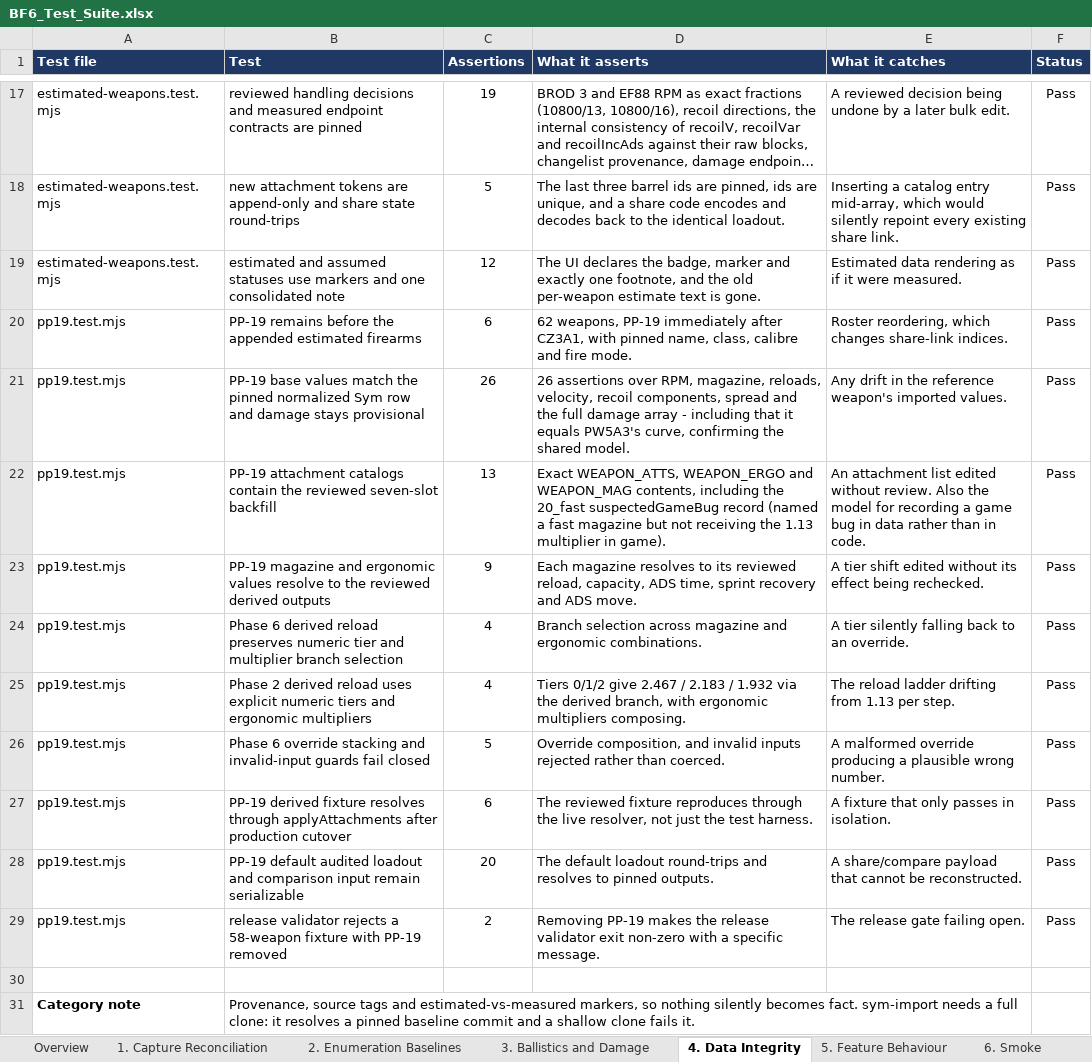
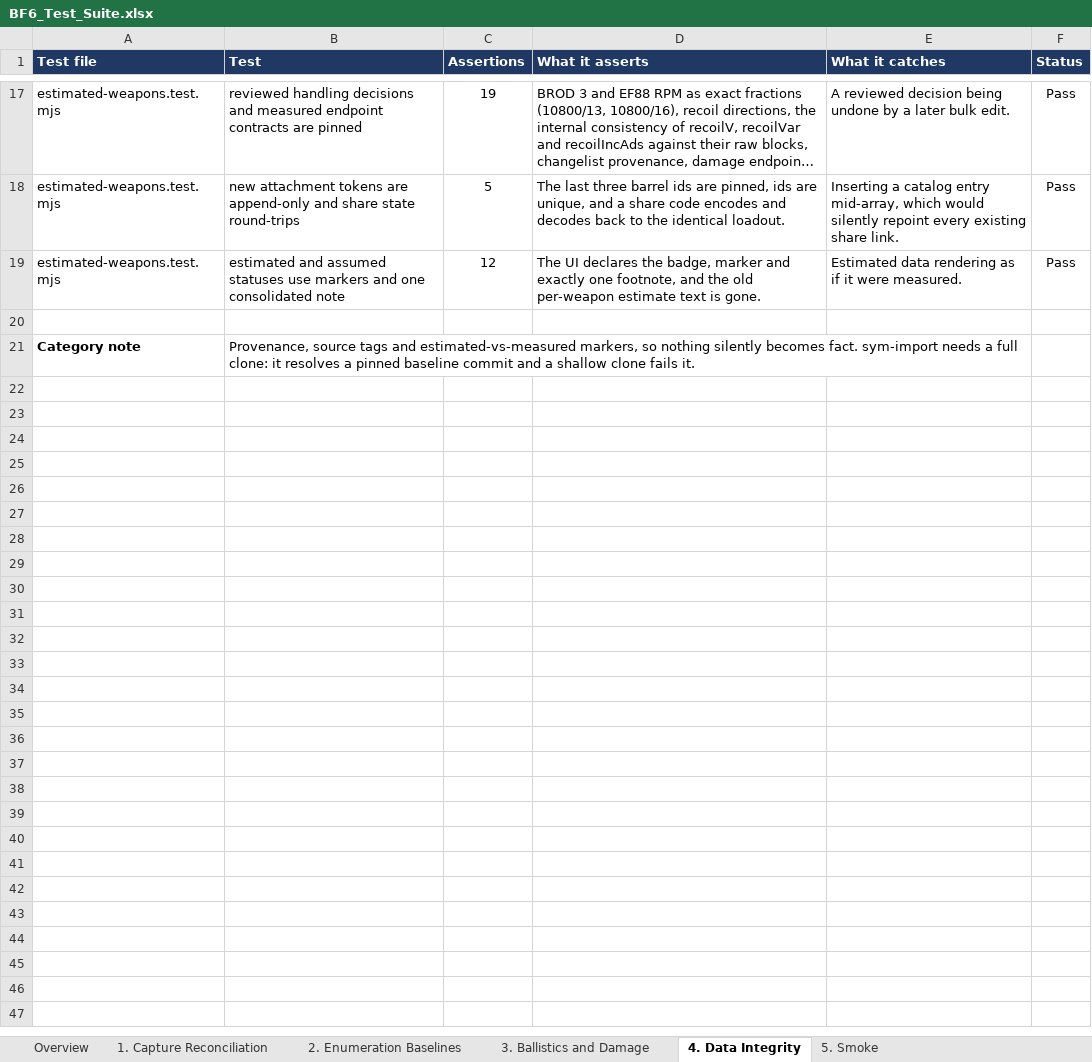
Before and after one commit to raymdl/BF6-Weapon-Analyzer, an Excel workbook: docs/BF6_Test_Suite.xlsx, sheet 4. Data Integrity, drawn as a sheet; only a part is shown, gaps mark what is left out; long unchanged cells end in …; values as stored, in another font and other column widths than the file's, no borders; the diff names each change by its address in the sheet, - before the commit and + after, or states it on an @@ line.

```diff
--- a/docs/BF6_Test_Suite.xlsx (sheet 4. Data Integrity)
+++ b/docs/BF6_Test_Suite.xlsx (sheet 4. Data Integrity)
-sheet tab: 5. Feature Behaviour
+sheet tab: 5. Smoke
-sheet tab: 6. Smoke
-row 20: pp19.test.mjs | PP-19 remains before the appended estimated firearms | 6 | 62 weapons, PP-19 immediately after CZ3A1, with pinned name, class, calibre and fire mode. | Roster reordering, which changes share-link indices. | Pass
-row 21: pp19.test.mjs | PP-19 base values match the pinned normalized Sym row and damage stays provisional | 26 | 26 assertions over RPM, magazine, reloads, velocity, recoil components, spread and the full damage array - including that it equals PW5A3's curve, confirming the shared model. | Any drift in the reference weapon's imported values. | Pass
-row 22: pp19.test.mjs | PP-19 attachment catalogs contain the reviewed seven-slot backfill | 13 | Exact WEAPON_ATTS, WEAPON_ERGO and WEAPON_MAG contents, including the 20_fast suspectedGameBug record (named a fast magazine but not receiving the 1.13 multiplier in game). | An attachment list edited without review. Also the model for recording a game bug in data rather than in code. | Pass
-row 23: pp19.test.mjs | PP-19 magazine and ergonomic values resolve to the reviewed derived outputs | 9 | Each magazine resolves to its reviewed reload, capacity, ADS time, sprint recovery and ADS move. | A tier shift edited without its effect being rechecked. | Pass
-row 24: pp19.test.mjs | Phase 6 derived reload preserves numeric tier and multiplier branch selection | 4 | Branch selection across magazine and ergonomic combinations. | A tier silently falling back to an override. | Pass
-row 25: pp19.test.mjs | Phase 2 derived reload uses explicit numeric tiers and ergonomic multipliers | 4 | Tiers 0/1/2 give 2.467 / 2.183 / 1.932 via the derived branch, with ergonomic multipliers composing. | The reload ladder drifting from 1.13 per step. | Pass
-row 26: pp19.test.mjs | Phase 6 override stacking and invalid-input guards fail closed | 5 | Override composition, and invalid inputs rejected rather than coerced. | A malformed override producing a plausible wrong number. | Pass
-row 27: pp19.test.mjs | PP-19 derived fixture resolves through applyAttachments after production cutover | 6 | The reviewed fixture reproduces through the live resolver, not just the test harness. | A fixture that only passes in isolation. | Pass
-row 28: pp19.test.mjs | PP-19 default audited loadout and comparison input remain serializable | 20 | The default loadout round-trips and resolves to pinned outputs. | A share/compare payload that cannot be reconstructed. | Pass
-row 29: pp19.test.mjs | release validator rejects a 58-weapon fixture with PP-19 removed | 2 | Removing PP-19 makes the release validator exit non-zero with a specific message. | The release gate failing open. | Pass
```
Also changed, not shown: sheet 5. Smoke, sheet 1. Capture Reconciliation, sheet Overview, sheet 2. Enumeration Baselines, sheet 3. Ballistics and Damage, 13 other files.
